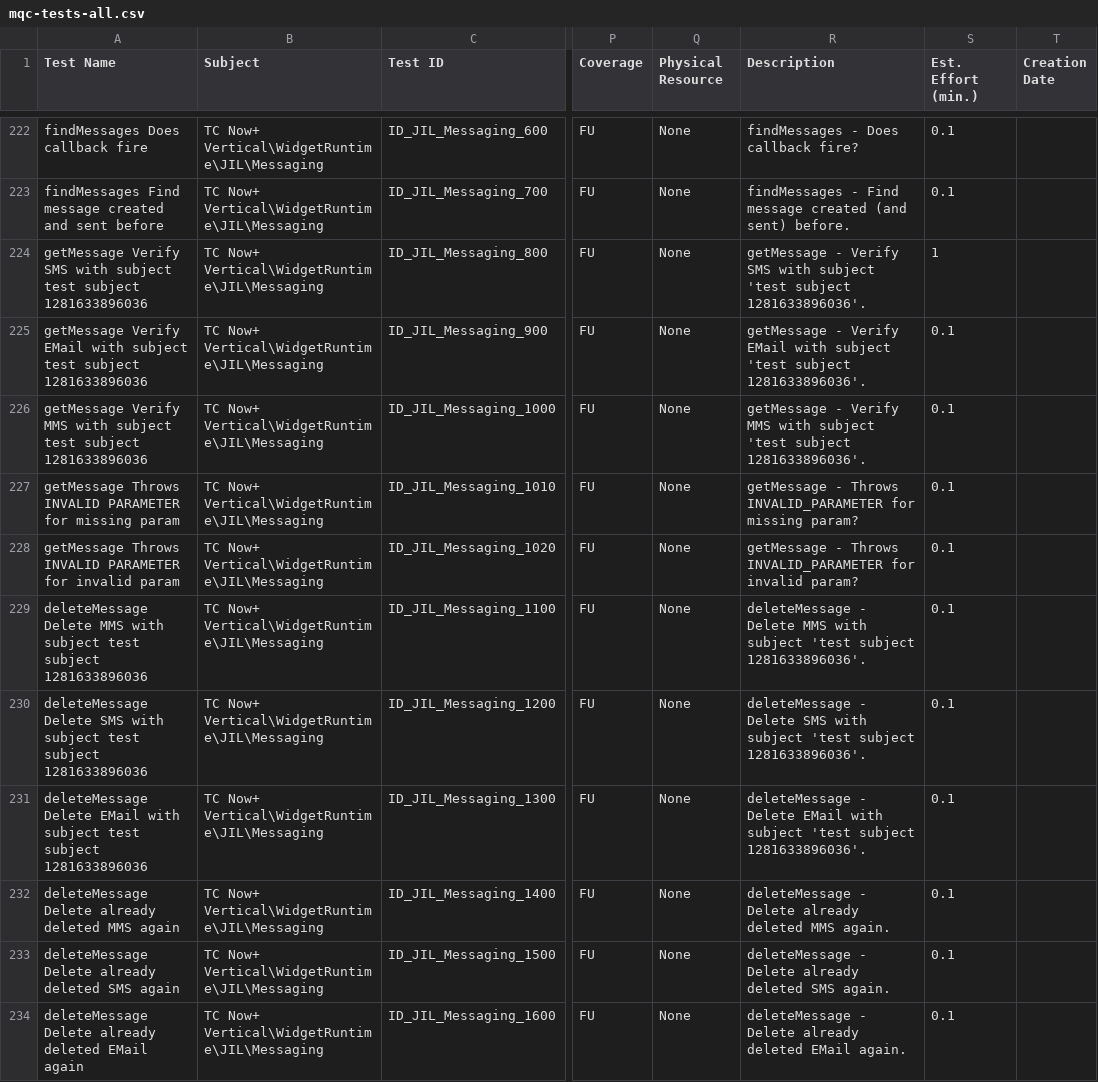
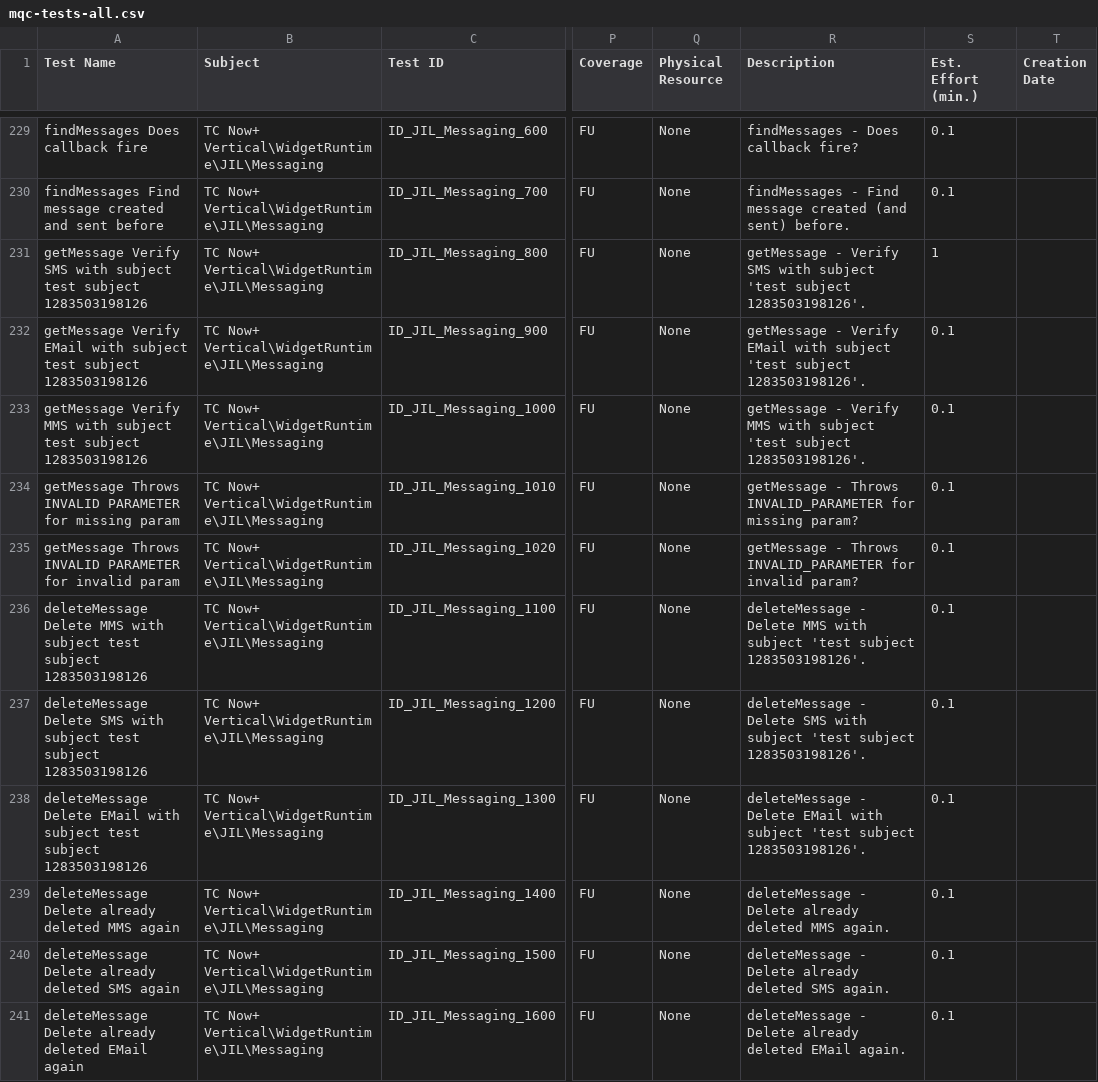
Before and after one commit to vf/web-testsuite, a CSV file: mqc-tests-all.csv, drawn as a sheet; only a part is shown, gaps mark what is left out; addresses are those after the commit; the diff covers the shown part only; the diff names each change by its address in the sheet, - before the commit and + after, or states it on an @@ line.

```diff
--- a/mqc-tests-all.csv
+++ b/mqc-tests-all.csv
-A231 (Test Name): …test subject 1281633896036
+A231 (Test Name): …test subject 1283503198126
-R231 (Description): …'test subject 1281633896036'.
+R231 (Description): …'test subject 1283503198126'.
-A232 (Test Name): …test subject 1281633896036
+A232 (Test Name): …test subject 1283503198126
-R232 (Description): …'test subject 1281633896036'.
+R232 (Description): …'test subject 1283503198126'.
-A233 (Test Name): …test subject 1281633896036
+A233 (Test Name): …test subject 1283503198126
-R233 (Description): …'test subject 1281633896036'.
+R233 (Description): …'test subject 1283503198126'.
-A236 (Test Name): …test subject 1281633896036
+A236 (Test Name): …test subject 1283503198126
-R236 (Description): …'test subject 1281633896036'.
+R236 (Description): …'test subject 1283503198126'.
-A237 (Test Name): …test subject 1281633896036
+A237 (Test Name): …test subject 1283503198126
-R237 (Description): …'test subject 1281633896036'.
+R237 (Description): …'test subject 1283503198126'.
-A238 (Test Name): …test subject 1281633896036
+A238 (Test Name): …test subject 1283503198126
-R238 (Description): …'test subject 1281633896036'.
+R238 (Description): …'test subject 1283503198126'.
```
Also changed, not shown: 7 added rows and 7 edited cells elsewhere in this file, mqc-tests-diff.csv, 21 other files.
